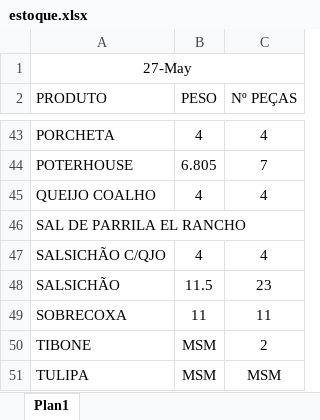
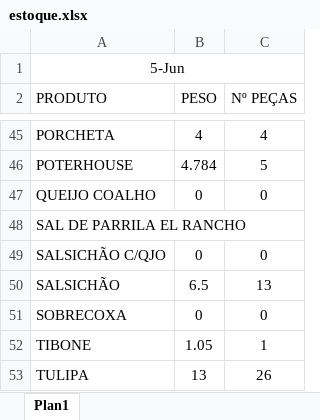
Before and after one commit to rafael-fraga/solicitacao-compras, an Excel workbook: data/estoque.xlsx, sheet Plan1, drawn as a sheet; only a part is shown, gaps mark what is left out; values as stored, in another font and other column widths than the file's, no borders; addresses are those after the commit; the diff covers the shown part only; the diff names each change by its address in the sheet, - before the commit and + after, or states it on an @@ line.

```diff
--- a/data/estoque.xlsx (sheet Plan1)
+++ b/data/estoque.xlsx (sheet Plan1)
-A1 (PRODUTO): 27-May
+A1 (PRODUTO): 5-Jun
-B46 (PESO): 6.805
+B46 (PESO): 4.784
-C46 (Nº PEÇAS): 7
+C46 (Nº PEÇAS): 5
-B47 (PESO): 4
+B47 (PESO): 0
-C47 (Nº PEÇAS): 4
+C47 (Nº PEÇAS): 0
-B49 (PESO): 4
+B49 (PESO): 0
-C49 (Nº PEÇAS): 4
+C49 (Nº PEÇAS): 0
-B50 (PESO): 11.5
+B50 (PESO): 6.5
-C50 (Nº PEÇAS): 23
+C50 (Nº PEÇAS): 13
-B51 (PESO): 11
+B51 (PESO): 0
-C51 (Nº PEÇAS): 11
+C51 (Nº PEÇAS): 0
-B52 (PESO): MSM
+B52 (PESO): 1.05
-C52 (Nº PEÇAS): 2
+C52 (Nº PEÇAS): 1
-B53 (PESO): MSM
+B53 (PESO): 13
-C53 (Nº PEÇAS): MSM
+C53 (Nº PEÇAS): 26
```
Also changed, not shown: 2 added rows and 62 edited cells elsewhere in this sheet, formulas that keep their value.
